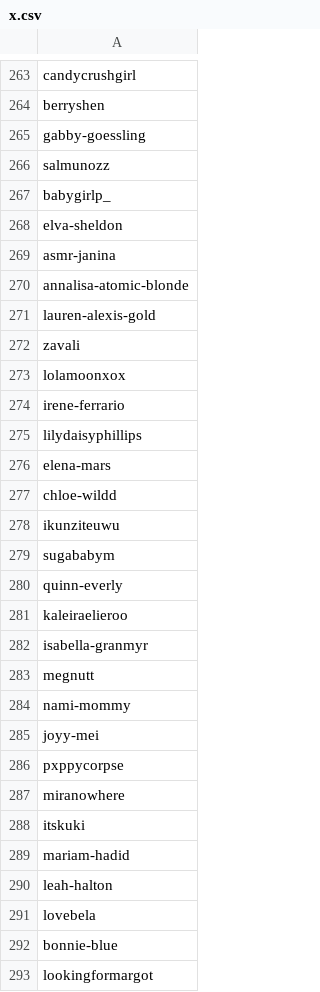
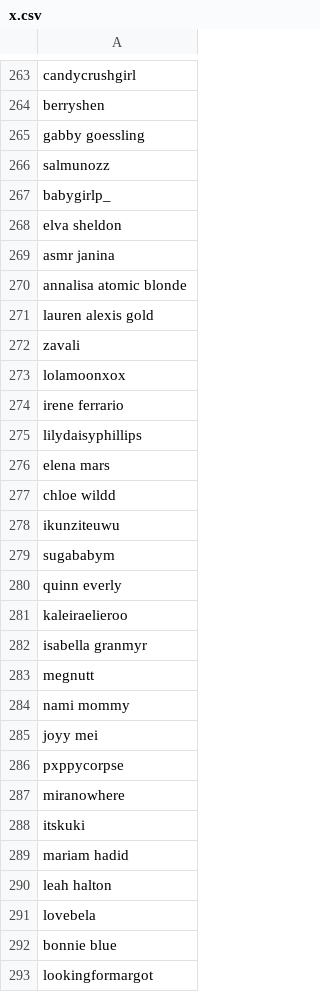
Before and after one commit to marypaaatrici/silver-chainsaw, a CSV file: x.csv, drawn as a sheet; only a part is shown, gaps mark what is left out; the diff covers the shown part only.

```diff
--- a/x.csv
+++ b/x.csv
@@ -264,23 +264,23 @@ candycrushgirl
 berryshen
-gabby-goessling
+gabby goessling
 salmunozz
 babygirlp_
-elva-sheldon
-asmr-janina
-annalisa-atomic-blonde
-lauren-alexis-gold
+elva sheldon
+asmr janina
+annalisa atomic blonde
+lauren alexis gold
 zavali
 lolamoonxox
-irene-ferrario
+irene ferrario
 lilydaisyphillips
-elena-mars
-chloe-wildd
+elena mars
+chloe wildd
 ikunziteuwu
 sugababym
-quinn-everly
+quinn everly
 kaleiraelieroo
-isabella-granmyr
+isabella granmyr
 megnutt
-nami-mommy
-joyy-mei
+nami mommy
+joyy mei
 pxppycorpse
@@ -288,6 +288,6 @@ miranowhere
 itskuki
-mariam-hadid
-leah-halton
+mariam hadid
+leah halton
 lovebela
-bonnie-blue
+bonnie blue
 lookingformargot
```
Also changed, not shown: 114 edited cells elsewhere in this file.
